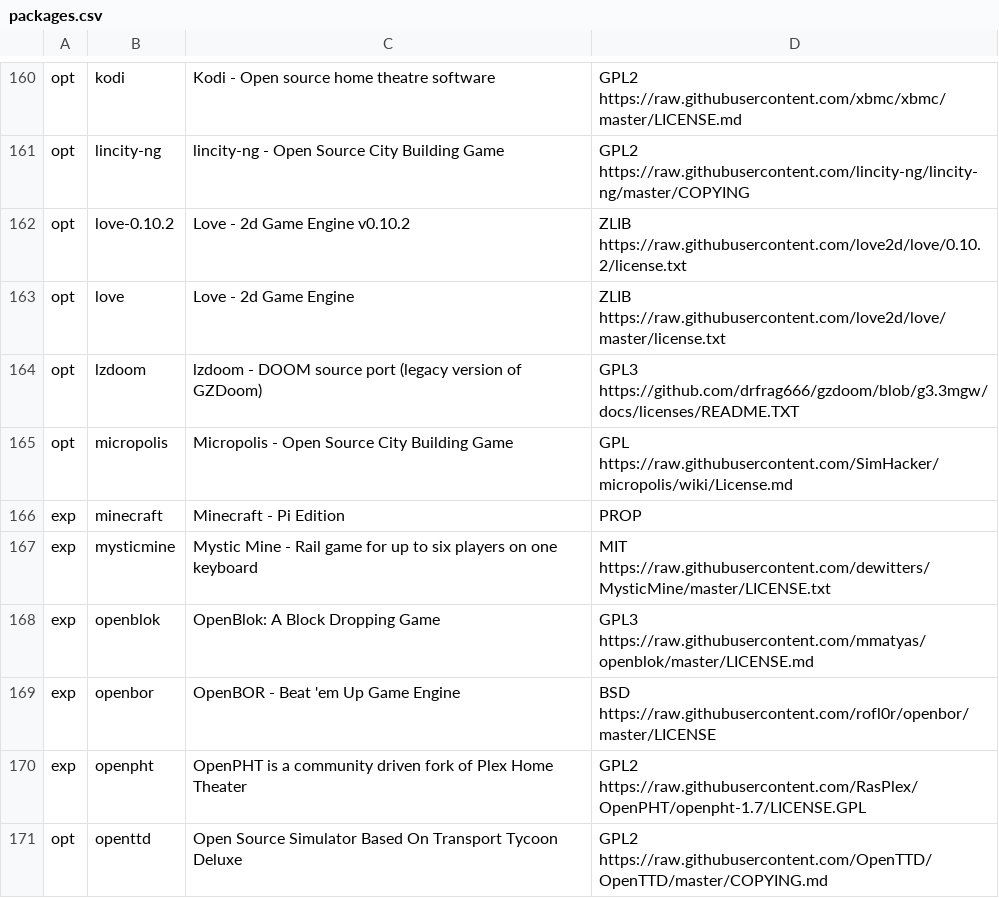
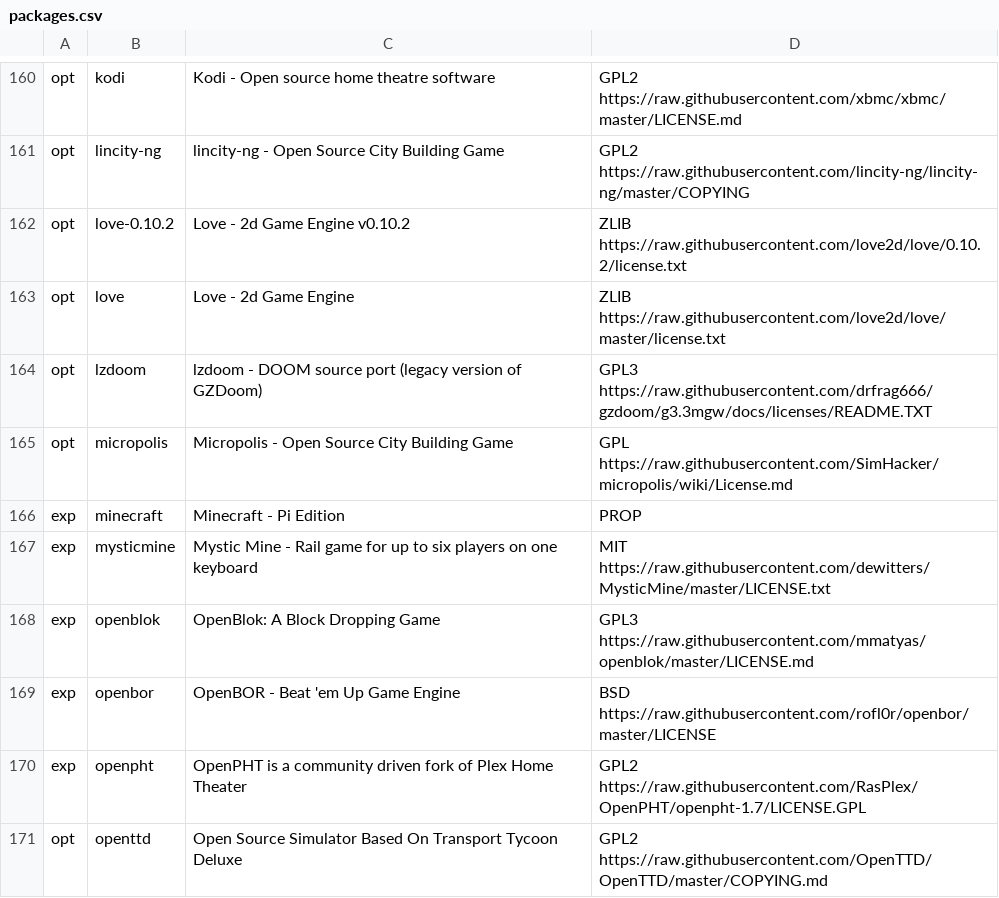
Before and after one commit to mmatyas/retropie-pkglicences, a CSV file: packages.csv, drawn as a sheet; only a part is shown, gaps mark what is left out.

Commit message:
Deploy mmatyas/retropie-pkglicences to github.com/mmatyas/retropie-pkglicences.git:gh-pages

```diff
--- a/packages.csv
+++ b/packages.csv
@@ -163,3 +163,3 @@ opt;love-0.10.2;Love - 2d Game Engine v0.10.2;ZLIB https://raw.githubusercontent
 opt;love;Love - 2d Game Engine;ZLIB https://raw.githubusercontent.com/love2d/love/master/license.txt;
-opt;lzdoom;lzdoom - DOOM source port (legacy version of GZDoom);GPL3 https://github.com/drfrag666/gzdoom/blob/g3.3mgw/docs/licenses/README.TXT;
+opt;lzdoom;lzdoom - DOOM source port (legacy version of GZDoom);GPL3 https://raw.githubusercontent.com/drfrag666/gzdoom/g3.3mgw/docs/licenses/README.TXT;
 opt;micropolis;Micropolis - Open Source City Building Game;GPL https://raw.githubusercontent.com/SimHacker/micropolis/wiki/License.md;
```
Also changed, not shown: 1 other file.
